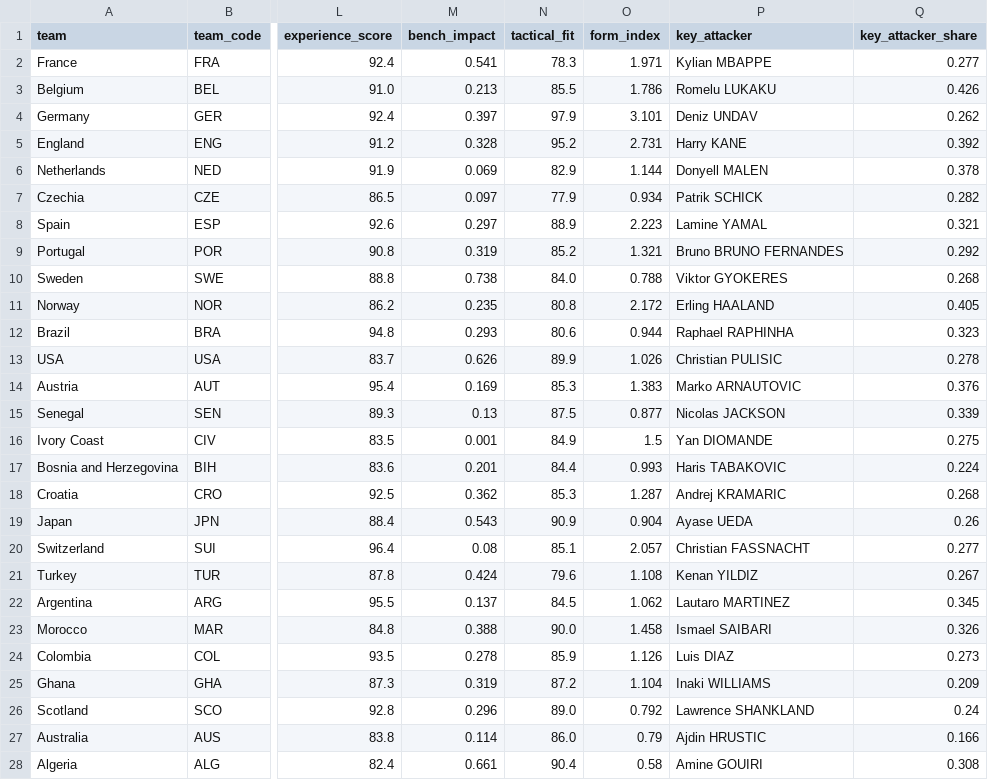
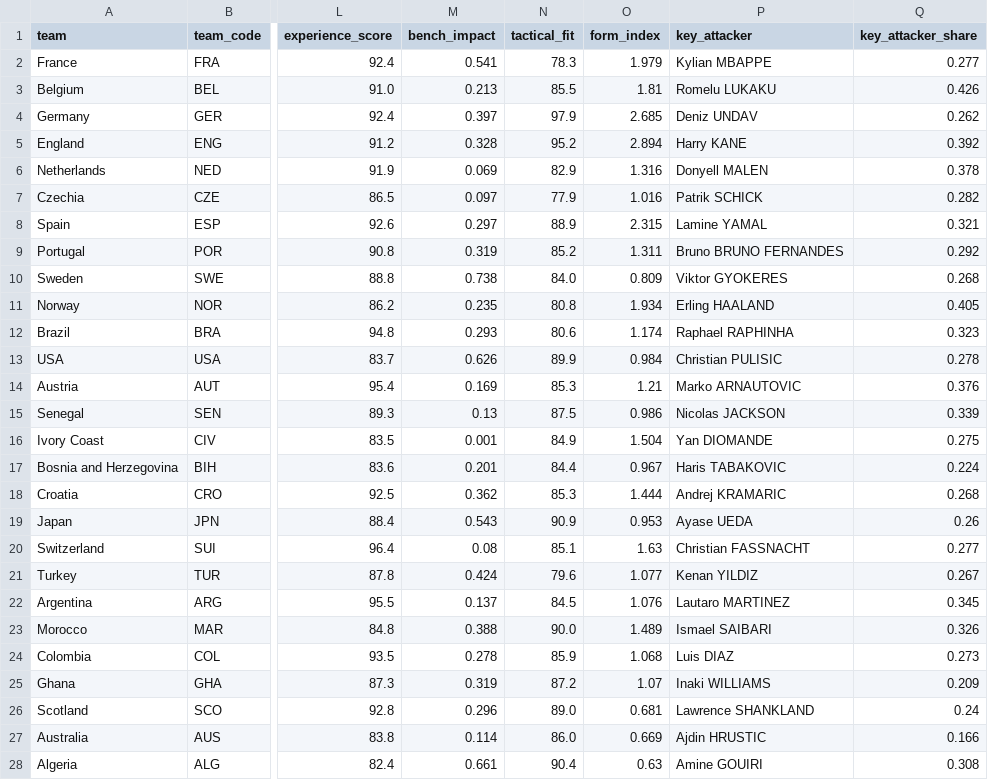
Before and after one commit to AIplaygroud/worldcup2026-prediction, a CSV file: database/xGdatabase/processed/team_model.csv, drawn as a sheet; only a part is shown, gaps mark what is left out; the diff covers the shown part only; the diff names each change by its address in the sheet, - before the commit and + after, or states it on an @@ line.

```diff
--- a/database/xGdatabase/processed/team_model.csv
+++ b/database/xGdatabase/processed/team_model.csv
-O2 (form_index): 1.971
+O2 (form_index): 1.979
-O3 (form_index): 1.786
+O3 (form_index): 1.81
-O4 (form_index): 3.101
+O4 (form_index): 2.685
-O5 (form_index): 2.731
+O5 (form_index): 2.894
-O6 (form_index): 1.144
+O6 (form_index): 1.316
-O7 (form_index): 0.934
+O7 (form_index): 1.016
-O8 (form_index): 2.223
+O8 (form_index): 2.315
-O9 (form_index): 1.321
+O9 (form_index): 1.311
-O10 (form_index): 0.788
+O10 (form_index): 0.809
-O11 (form_index): 2.172
+O11 (form_index): 1.934
-O12 (form_index): 0.944
+O12 (form_index): 1.174
-O13 (form_index): 1.026
+O13 (form_index): 0.984
-O14 (form_index): 1.383
+O14 (form_index): 1.21
-O15 (form_index): 0.877
+O15 (form_index): 0.986
-O16 (form_index): 1.5
+O16 (form_index): 1.504
-O17 (form_index): 0.993
+O17 (form_index): 0.967
-O18 (form_index): 1.287
+O18 (form_index): 1.444
-O19 (form_index): 0.904
+O19 (form_index): 0.953
-O20 (form_index): 2.057
+O20 (form_index): 1.63
-O21 (form_index): 1.108
+O21 (form_index): 1.077
-O22 (form_index): 1.062
+O22 (form_index): 1.076
-O23 (form_index): 1.458
+O23 (form_index): 1.489
-O24 (form_index): 1.126
+O24 (form_index): 1.068
-O25 (form_index): 1.104
+O25 (form_index): 1.07
-O26 (form_index): 0.792
+O26 (form_index): 0.681
-O27 (form_index): 0.79
+O27 (form_index): 0.669
-O28 (form_index): 0.58
+O28 (form_index): 0.63
```
Also changed, not shown: 21 edited cells elsewhere in this file, database/jc-odds/processed/match_odds_crs.csv, database/jc-odds/processed/match_odds_hafu.csv, 16 other files.
